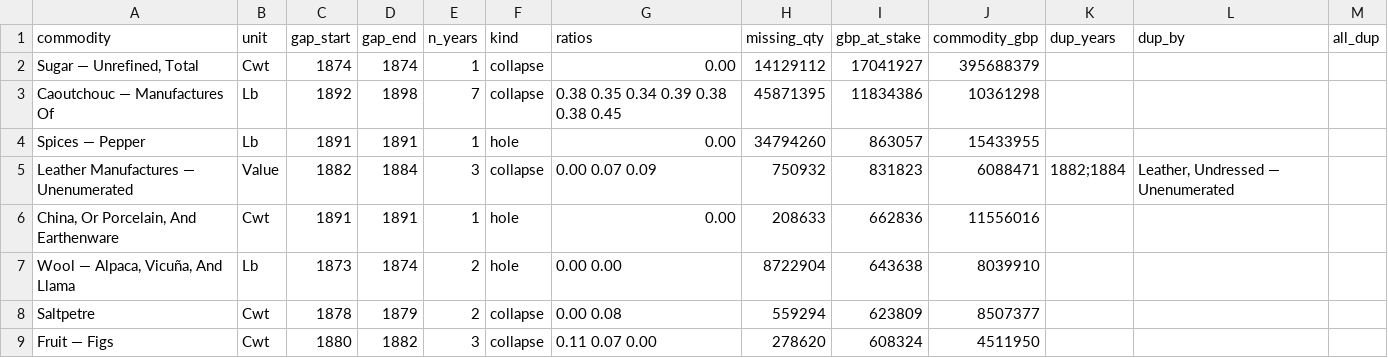
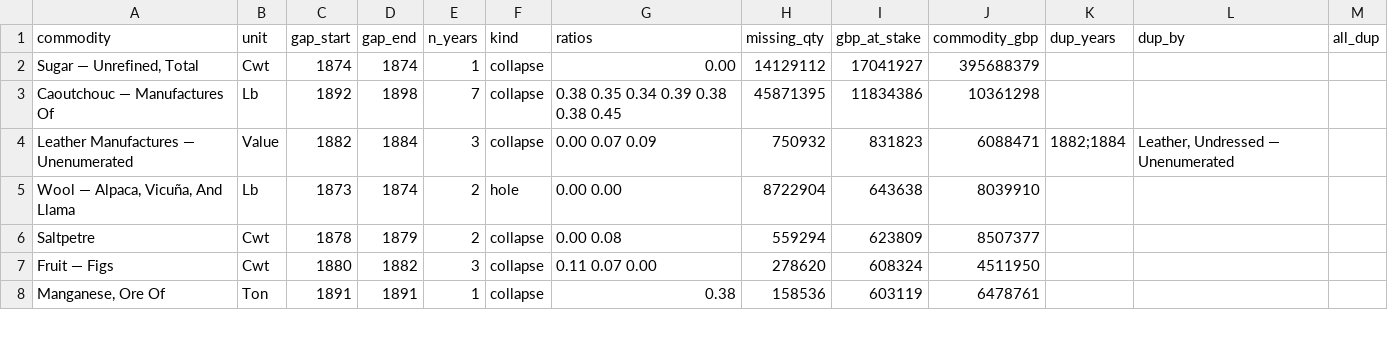
Before and after one commit to jburnford/uk-trade-db, a CSV file: reports/bracketed_gaps.csv, drawn as a sheet; only a part is shown; the shorter side is filled out with more unchanged rows.

```diff
--- a/reports/bracketed_gaps.csv
+++ b/reports/bracketed_gaps.csv
@@ -3,5 +3,3 @@ commodity,unit,gap_start,gap_end,n_years,kind,ratios,missing_qty,gbp_at_stake,co
 Caoutchouc — Manufactures Of,Lb,1892,1898,7,collapse,0.38 0.35 0.34 0.39 0.38 0.38 0.45,45871395,11834386,10361298,,,
-Spices — Pepper,Lb,1891,1891,1,hole,0.00,34794260,863057,15433955,,,
 Leather Manufactures — Unenumerated,Value,1882,1884,3,collapse,0.00 0.07 0.09,750932,831823,6088471,1882;1884,"Leather, Undressed — Unenumerated",
-"China, Or Porcelain, And Earthenware",Cwt,1891,1891,1,hole,0.00,208633,662836,11556016,,,
 "Wool — Alpaca, Vicuña, And Llama",Lb,1873,1874,2,hole,0.00 0.00,8722904,643638,8039910,,,
```
Also changed, not shown: reference/group_repairs.csv, reports/groupfix_rejects.csv, 3 other files.
